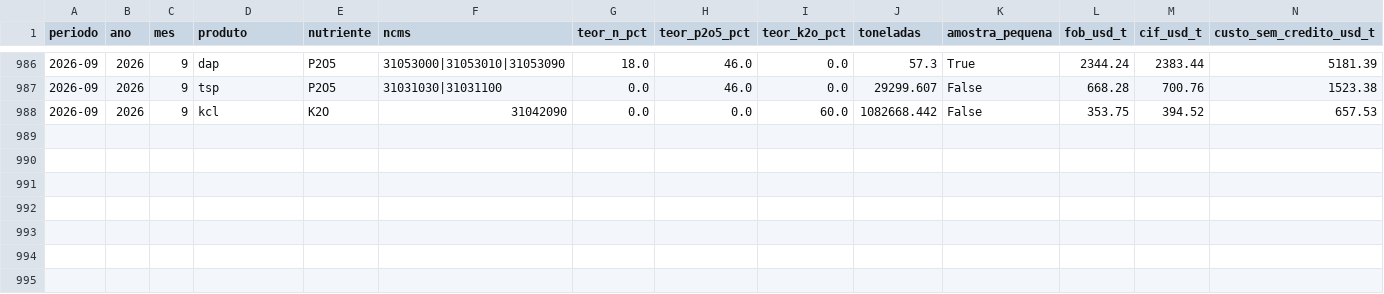
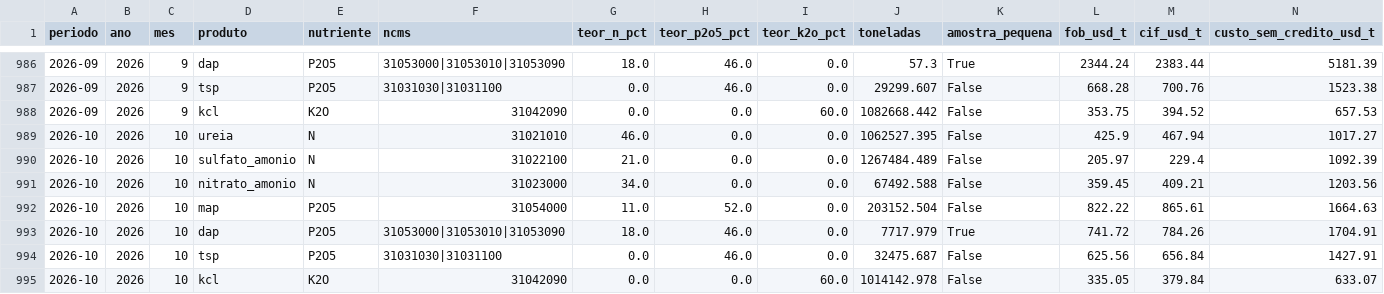
Before and after one commit to mvsantos-dev/Graaos-Open, a CSV file: data/processed/custo_nutriente_mensal.csv, drawn as a sheet; only a part is shown, gaps mark what is left out; rows hold the shown columns only; the diff names each change by its address in the sheet, - before the commit and + after, or states it on an @@ line.

```diff
--- a/data/processed/custo_nutriente_mensal.csv
+++ b/data/processed/custo_nutriente_mensal.csv
+row 989: 2026-10 | 2026 | 10 | ureia | N | 31021010 | 46.0 | 0.0 | 0.0 | 1062527.395 | False | 425.9 | 467.94 | 1017.27
+row 990: 2026-10 | 2026 | 10 | sulfato_amonio | N | 31022100 | 21.0 | 0.0 | 0.0 | 1267484.489 | False | 205.97 | 229.4 | 1092.39
+row 991: 2026-10 | 2026 | 10 | nitrato_amonio | N | 31023000 | 34.0 | 0.0 | 0.0 | 67492.588 | False | 359.45 | 409.21 | 1203.56
+row 992: 2026-10 | 2026 | 10 | map | P2O5 | 31054000 | 11.0 | 52.0 | 0.0 | 203152.504 | False | 822.22 | 865.61 | 1664.63
+row 993: 2026-10 | 2026 | 10 | dap | P2O5 | 31053000|31053010|31053090 | 18.0 | 46.0 | 0.0 | 7717.979 | True | 741.72 | 784.26 | 1704.91
+row 994: 2026-10 | 2026 | 10 | tsp | P2O5 | 31031030|31031100 | 0.0 | 46.0 | 0.0 | 32475.687 | False | 625.56 | 656.84 | 1427.91
+row 995: 2026-10 | 2026 | 10 | kcl | K2O | 31042090 | 0.0 | 0.0 | 60.0 | 1014142.978 | False | 335.05 | 379.84 | 633.07
```
Also changed, not shown: data/processed/benchmark_mensal.csv, data/processed/precos_mes_grupo.csv, 18 other files.
